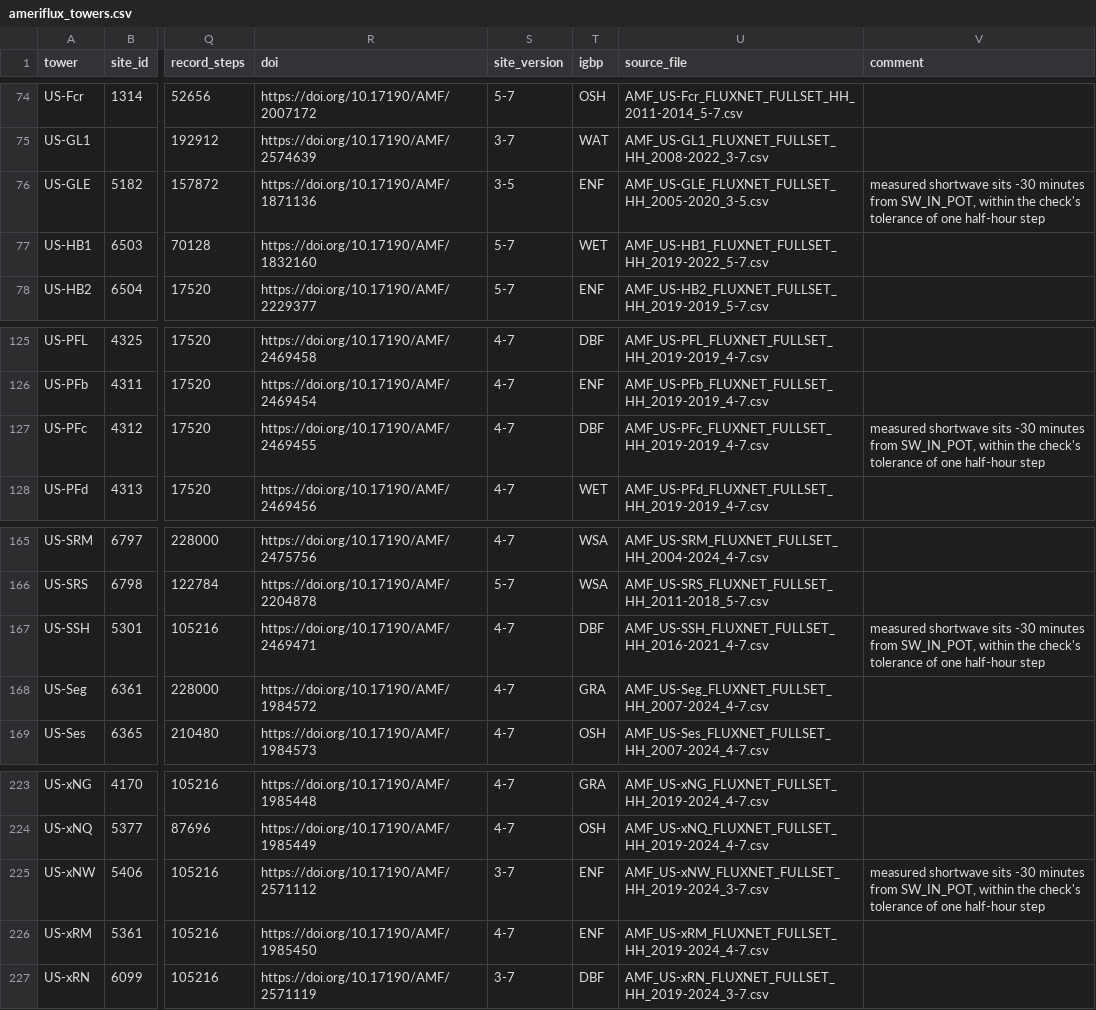
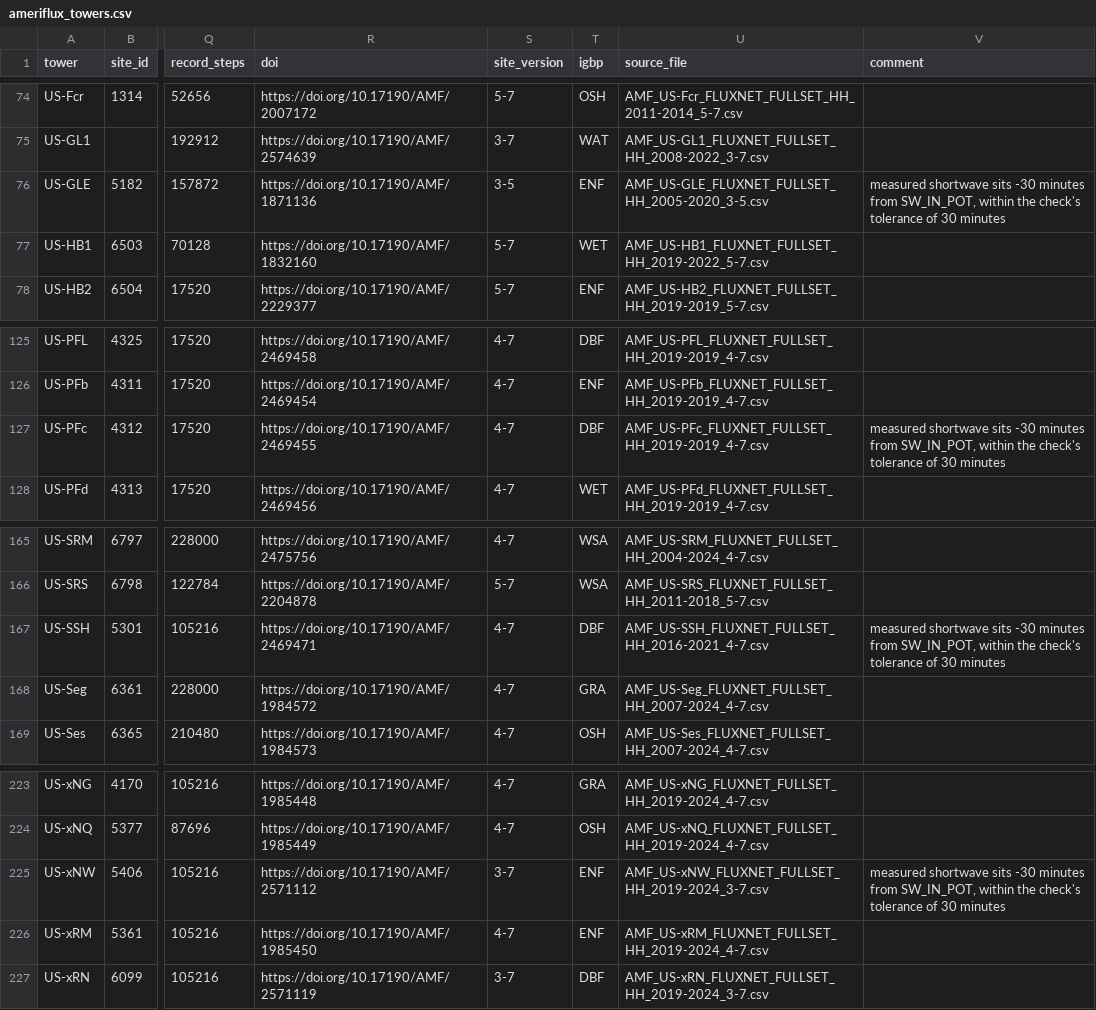
Before and after one commit to arob5/spatial-lsm-calibration, a CSV file: data/raw/net_ecosystem_exchange/ameriflux_towers.csv, drawn as a sheet; only a part is shown, gaps mark what is left out; the diff covers the shown part only; the diff names each change by its address in the sheet, - before the commit and + after, or states it on an @@ line.

```diff
--- a/data/raw/net_ecosystem_exchange/ameriflux_towers.csv
+++ b/data/raw/net_ecosystem_exchange/ameriflux_towers.csv
-V76 (comment): …tolerance of one half-hour step
+V76 (comment): …tolerance of 30 minutes
-V127 (comment): …tolerance of one half-hour step
+V127 (comment): …tolerance of 30 minutes
-V167 (comment): …tolerance of one half-hour step
+V167 (comment): …tolerance of 30 minutes
-V225 (comment): …tolerance of one half-hour step
+V225 (comment): …tolerance of 30 minutes
```
Also changed, not shown: 8 edited cells elsewhere in this file, 15 other files.
